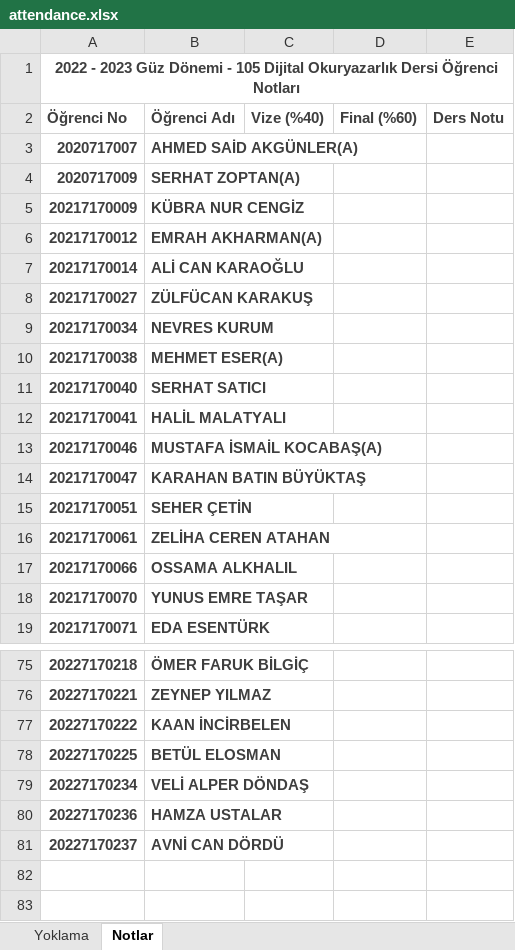
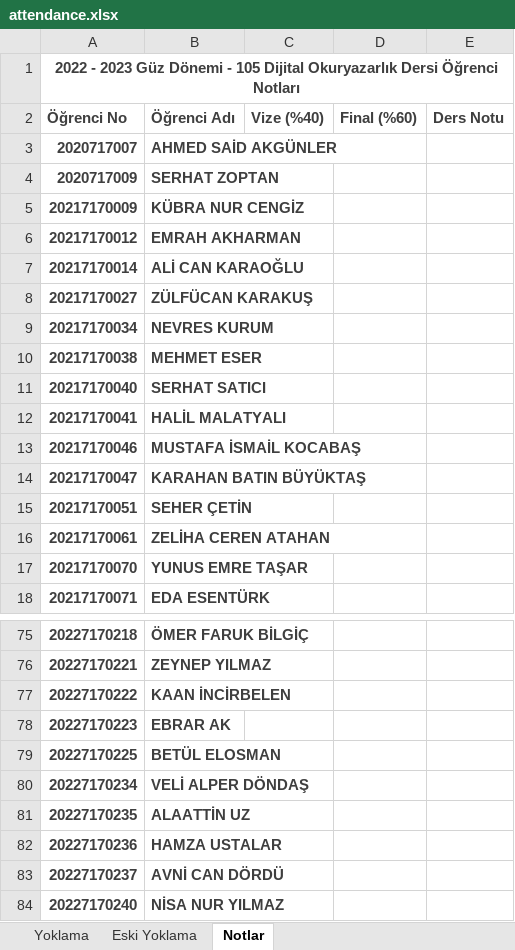
Before and after one commit to drerhanturan/drerhanturan.github.io, an Excel workbook: lectures/literacy/lists/attendance.xlsx, sheet Notlar, drawn as a sheet; only a part is shown, gaps mark what is left out; values as stored, in another font and other column widths than the file's, no borders; removed rows and columns are numbered as before the commit, all else as after; the diff covers the shown part only; the diff names each change by its address in the sheet, - before the commit and + after, or states it on an @@ line.

```diff
--- a/lectures/literacy/lists/attendance.xlsx (sheet Notlar)
+++ b/lectures/literacy/lists/attendance.xlsx (sheet Notlar)
+sheet tab: Eski Yoklama
-B3 (Öğrenci Adı): AHMED SAİD AKGÜNLER(A)
+B3 (Öğrenci Adı): AHMED SAİD AKGÜNLER
-B4 (Öğrenci Adı): SERHAT ZOPTAN(A)
+B4 (Öğrenci Adı): SERHAT ZOPTAN
-B6 (Öğrenci Adı): EMRAH AKHARMAN(A)
+B6 (Öğrenci Adı): EMRAH AKHARMAN
-B10 (Öğrenci Adı): MEHMET ESER(A)
+B10 (Öğrenci Adı): MEHMET ESER
-B13 (Öğrenci Adı): MUSTAFA İSMAİL KOCABAŞ(A)
+B13 (Öğrenci Adı): MUSTAFA İSMAİL KOCABAŞ
-row 17: 20217170066 | OSSAMA ALKHALIL
+row 78: 20227170223 | EBRAR AK
+row 81: 20227170235 | ALAATTİN UZ
+row 84: 20227170240 | NİSA NUR YILMAZ
```
Also changed, not shown: 1 added row elsewhere in this sheet, sheet Yoklama.
